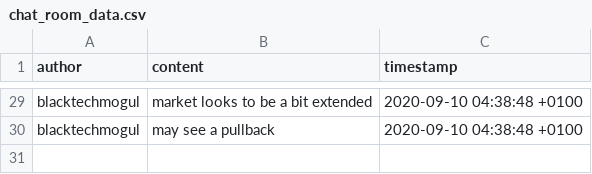
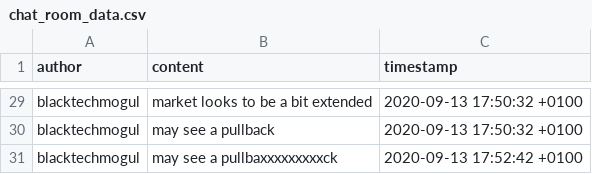
Before and after one commit to matalonyaniv14/chatRoomExtenstion, a CSV file: chatRoomScraperSERVER/src/data/chat_room_data.csv, drawn as a sheet; only a part is shown, gaps mark what is left out; the diff covers the shown part only; the diff names each change by its address in the sheet, - before the commit and + after, or states it on an @@ line.

```diff
--- a/chatRoomScraperSERVER/src/data/chat_room_data.csv
+++ b/chatRoomScraperSERVER/src/data/chat_room_data.csv
-C29:C30 (timestamp): 2020-09-10 04:38:48 +0100
+C29:C30 (timestamp): 2020-09-13 17:50:32 +0100
+row 31: blacktechmogul | may see a pullbaxxxxxxxxxck | 2020-09-13 17:52:42 +0100
```
Also changed, not shown: 27 edited cells elsewhere in this file, 4 other files.
